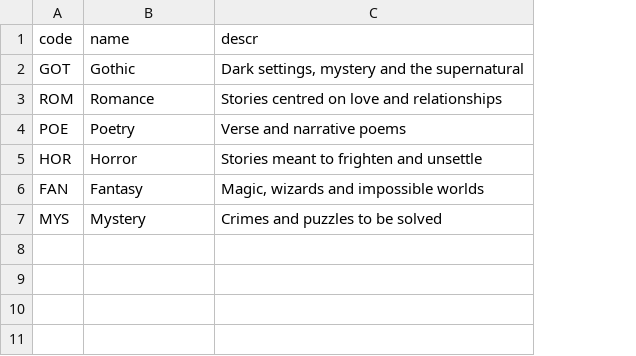
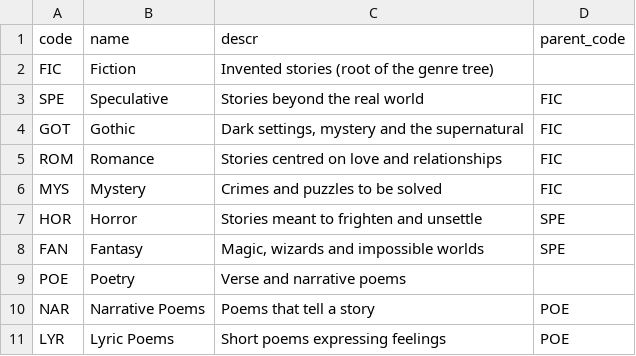
Before and after one commit to capm-by-subham/books, a CSV file: db/data/my.bookshop-Genres.csv, drawn as a sheet; addresses are those after the commit; the diff names each change by its address in the sheet, - before the commit and + after, or states it on an @@ line.

```diff
--- a/db/data/my.bookshop-Genres.csv
+++ b/db/data/my.bookshop-Genres.csv
+column D (parent_code), rows 4-5: FIC | FIC; rows 7-8: SPE | SPE
+row 2: FIC | Fiction | Invented stories (root of the genre tree)
+row 3: SPE | Speculative | Stories beyond the real world | FIC
@@ row 7 moved to row 6: MYS @@
@@ row 4 moved to row 9: POE @@
+row 10: NAR | Narrative Poems | Poems that tell a story | POE
+row 11: LYR | Lyric Poems | Short poems expressing feelings | POE
```
Also changed, not shown: 52 other files.
